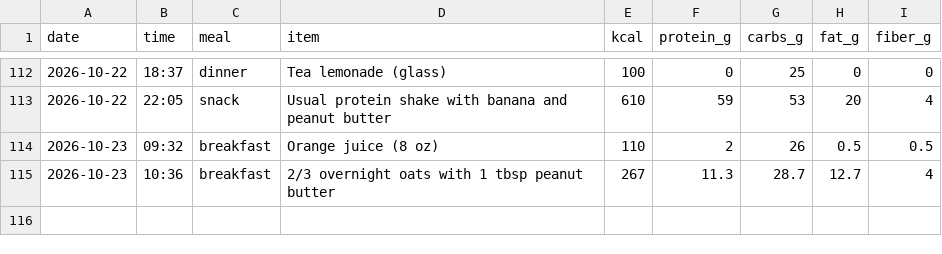
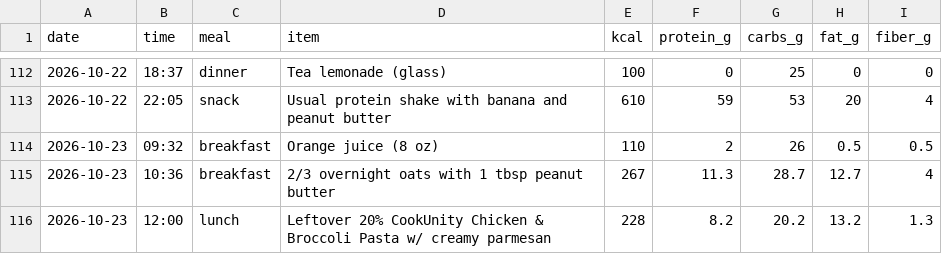
Before and after one commit to pondorasti/pondorasti, a CSV file: apps/macro/content/meals.csv, drawn as a sheet; only a part is shown, gaps mark what is left out.

```diff
--- a/apps/macro/content/meals.csv
+++ b/apps/macro/content/meals.csv
@@ -115 +115,2 @@ date,time,meal,item,kcal,protein_g,carbs_g,fat_g,fiber_g
 2026-10-23,10:36,breakfast,2/3 overnight oats with 1 tbsp peanut butter,267,11.3,28.7,12.7,4
+2026-10-23,12:00,lunch,Leftover 20% CookUnity Chicken & Broccoli Pasta w/ creamy parmesan,228,8.2,20.2,13.2,1.3
```
